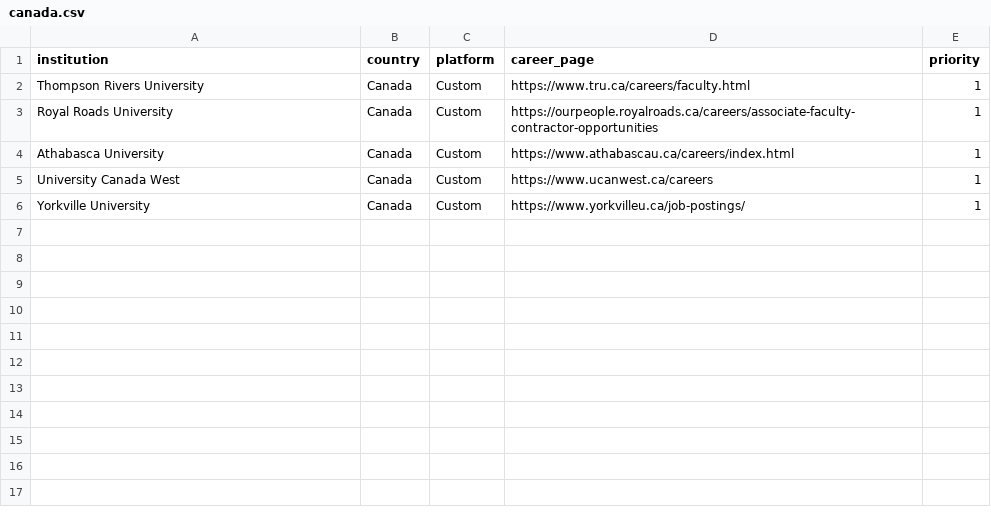
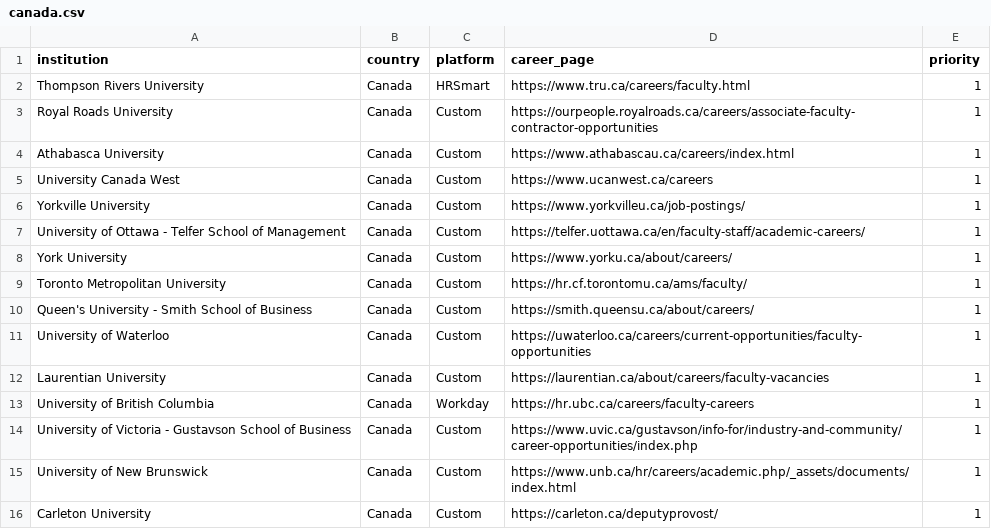
Before and after one commit to Ibad-stack/academic-job-bot, a CSV file: institutions/canada.csv, drawn as a sheet.

```diff
--- a/institutions/canada.csv
+++ b/institutions/canada.csv
@@ -1,3 +1,3 @@
 institution,country,platform,career_page,priority
-Thompson Rivers University,Canada,Custom,https://www.tru.ca/careers/faculty.html,1
+Thompson Rivers University,Canada,HRSmart,https://www.tru.ca/careers/faculty.html,1
 Royal Roads University,Canada,Custom,https://ourpeople.royalroads.ca/careers/associate-faculty-contractor-opportunities,1
@@ -6 +6,11 @@ University Canada West,Canada,Custom,https://www.ucanwest.ca/careers,1
 Yorkville University,Canada,Custom,https://www.yorkvilleu.ca/job-postings/,1
+University of Ottawa - Telfer School of Management,Canada,Custom,https://telfer.uottawa.ca/en/faculty-staff/academic-careers/,1
+York University,Canada,Custom,https://www.yorku.ca/about/careers/,1
+Toronto Metropolitan University,Canada,Custom,https://hr.cf.torontomu.ca/ams/faculty/,1
+Queen's University - Smith School of Business,Canada,Custom,https://smith.queensu.ca/about/careers/,1
+University of Waterloo,Canada,Custom,https://uwaterloo.ca/careers/current-opportunities/faculty-opportunities,1
+Laurentian University,Canada,Custom,https://laurentian.ca/about/careers/faculty-vacancies,1
+University of British Columbia,Canada,Workday,https://hr.ubc.ca/careers/faculty-careers,1
+University of Victoria - Gustavson School of Business,Canada,Custom,https://www.uvic.ca/gustavson/info-for/industry-and-community/career-opportunities/index.php,1
+University of New Brunswick,Canada,Custom,https://www.unb.ca/hr/careers/academic.php/_assets/documents/index.html,1
+Carleton University,Canada,Custom,https://carleton.ca/deputyprovost/,1
```
Also changed, not shown: 5 other files.
